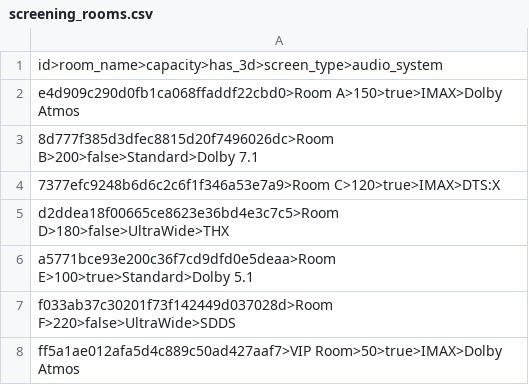
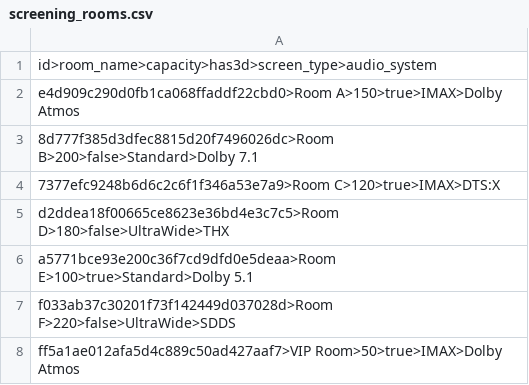
Before and after one commit to mikoloay/filmonator-zio, a CSV file: src/main/resources/initial_csvs/screening_rooms.csv, drawn as a sheet.

```diff
--- a/src/main/resources/initial_csvs/screening_rooms.csv
+++ b/src/main/resources/initial_csvs/screening_rooms.csv
@@ -1,2 +1,2 @@
-id>room_name>capacity>has_3d>screen_type>audio_system
+id>room_name>capacity>has3d>screen_type>audio_system
 e4d909c290d0fb1ca068ffaddf22cbd0>Room A>150>true>IMAX>Dolby Atmos
```
Also changed, not shown: 15 other files.
